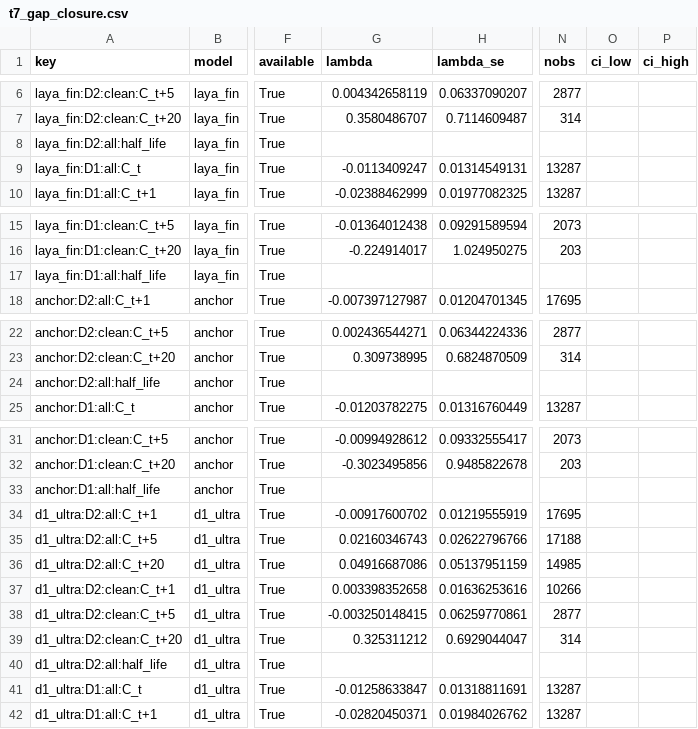
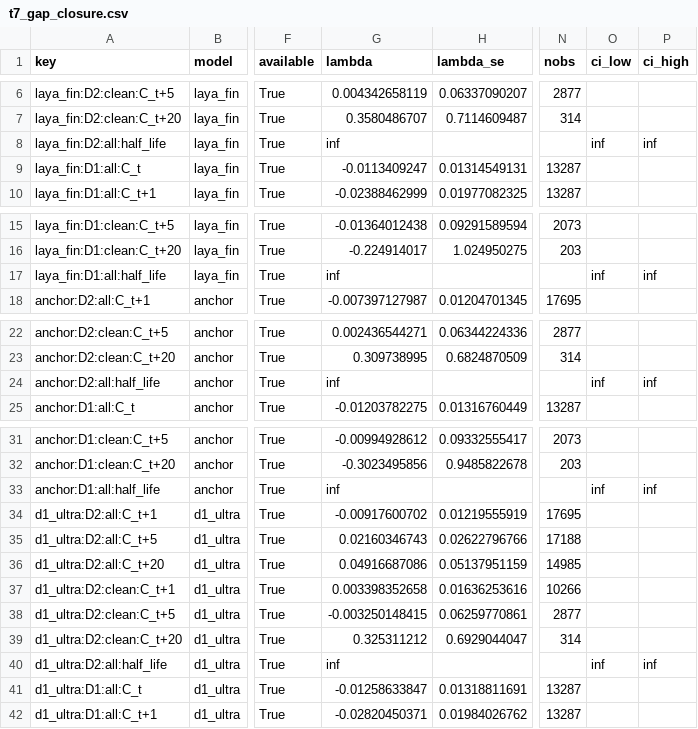
Before and after one commit to AmirDehkordi/NewsAction, a CSV file: artifacts/NA-12/tables/t7_gap_closure.csv, drawn as a sheet; only a part is shown, gaps mark what is left out; the diff covers the shown part only; the diff names each change by its address in the sheet, - before the commit and + after, or states it on an @@ line.

```diff
--- a/artifacts/NA-12/tables/t7_gap_closure.csv
+++ b/artifacts/NA-12/tables/t7_gap_closure.csv
-G8 (lambda): (empty)
+G8 (lambda): inf
-O8 (ci_low): (empty)
+O8 (ci_low): inf
-P8 (ci_high): (empty)
+P8 (ci_high): inf
-G17 (lambda): (empty)
+G17 (lambda): inf
-O17 (ci_low): (empty)
+O17 (ci_low): inf
-P17 (ci_high): (empty)
+P17 (ci_high): inf
-G24 (lambda): (empty)
+G24 (lambda): inf
-O24 (ci_low): (empty)
+O24 (ci_low): inf
-P24 (ci_high): (empty)
+P24 (ci_high): inf
-G33 (lambda): (empty)
+G33 (lambda): inf
-O33 (ci_low): (empty)
+O33 (ci_low): inf
-P33 (ci_high): (empty)
+P33 (ci_high): inf
-G40 (lambda): (empty)
+G40 (lambda): inf
-O40 (ci_low): (empty)
+O40 (ci_low): inf
-P40 (ci_high): (empty)
+P40 (ci_high): inf
```
Also changed, not shown: 3 edited cells elsewhere in this file, artifacts/NA-12/tables/t9_convergence_cuts.csv, 6 other files.
